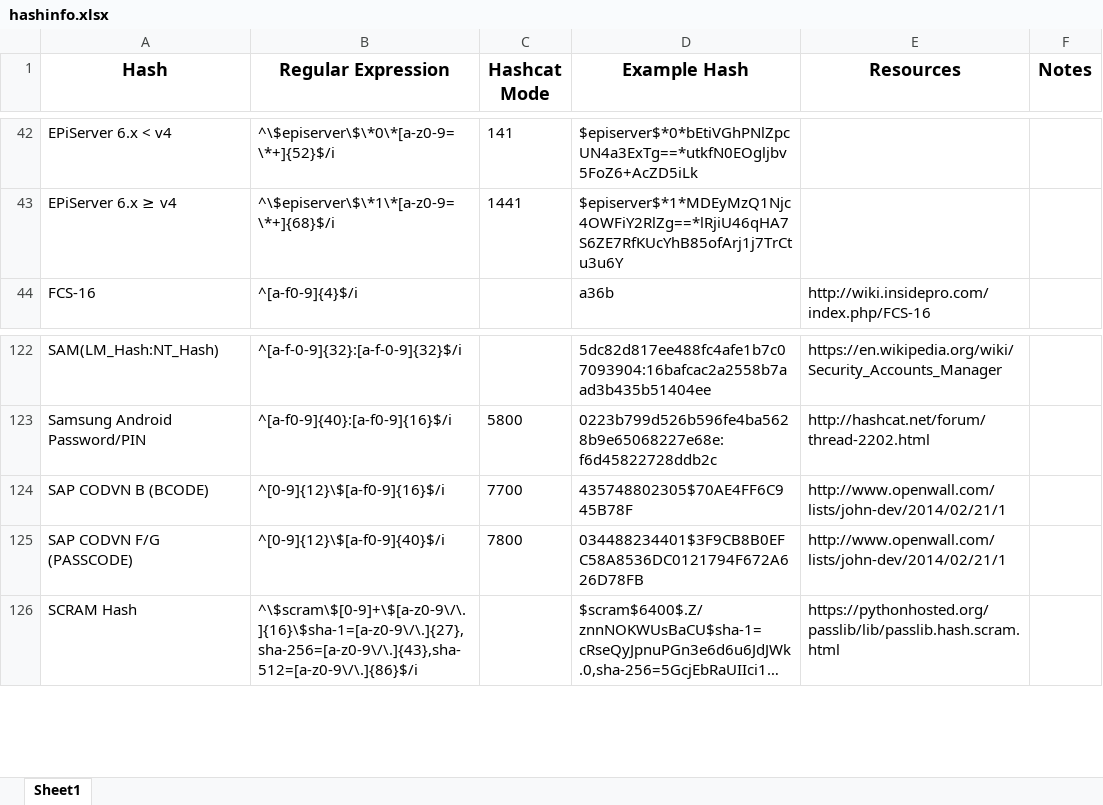
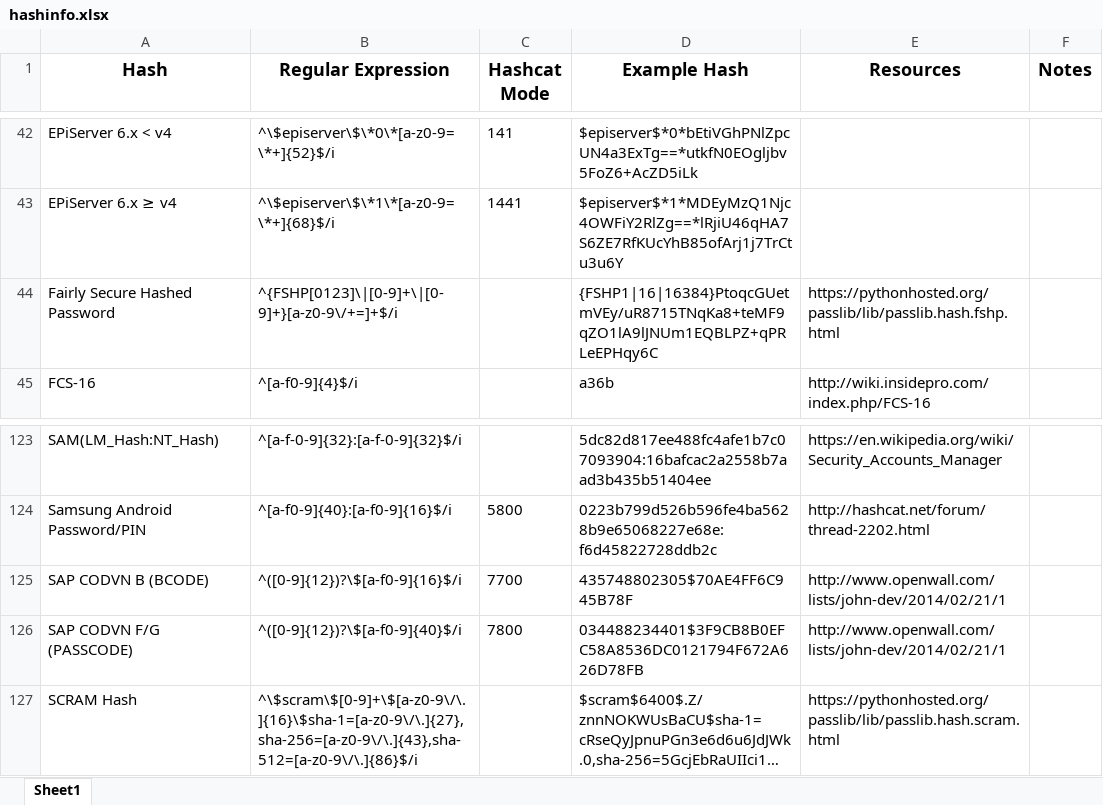
Before and after one commit to psypanda/hashID, an Excel workbook: hashinfo.xlsx, sheet Sheet1, drawn as a sheet; only a part is shown, gaps mark what is left out; long unchanged cells end in …; values as stored, in another font and other column widths than the file's, no borders; addresses are those after the commit; the diff names each change by its address in the sheet, - before the commit and + after, or states it on an @@ line.

Commit message:
new hashes added
added:
Fairly Secure Hashed Password

changed regex:
SAP CODVN B (BCODE)
SAP CODVN F/G (PASSCODE)

renamed:
Cisco-IOS(SHA256) to Cisco-IOS(SHA-256)

```diff
--- a/hashinfo.xlsx (sheet Sheet1)
+++ b/hashinfo.xlsx (sheet Sheet1)
+row 44: Fairly Secure Hashed Password | ^{FSHP[0123]\|[0-9]+\|[0-9]+}[a-z0-9\/+=]+$/i |  | {FSHP1|16|16384}PtoqcGUetmVEy/uR8715TNqKa8+teMF9qZO1lA9lJNUm1EQBLPZ+qPRLeEPHqy6C | https://pythonhosted.org/passlib/lib/passlib.hash.fshp.html
-B125 (Regular Expression): ^[0-9]{12}\$[a-f0-9]{16}$/i
+B125 (Regular Expression): ^([0-9]{12})?\$[a-f0-9]{16}$/i
-B126 (Regular Expression): ^[0-9]{12}\$[a-f0-9]{40}$/i
+B126 (Regular Expression): ^([0-9]{12})?\$[a-f0-9]{40}$/i
```
Also changed, not shown: 1 other file.
